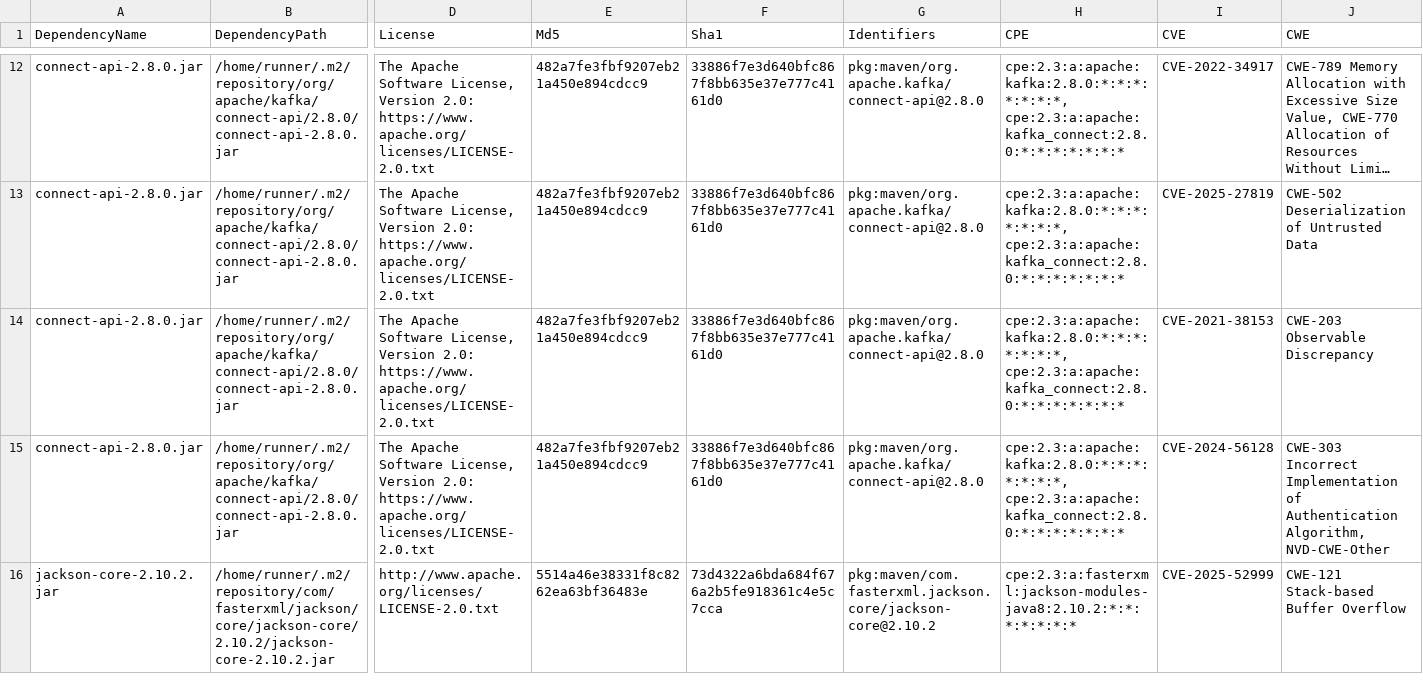
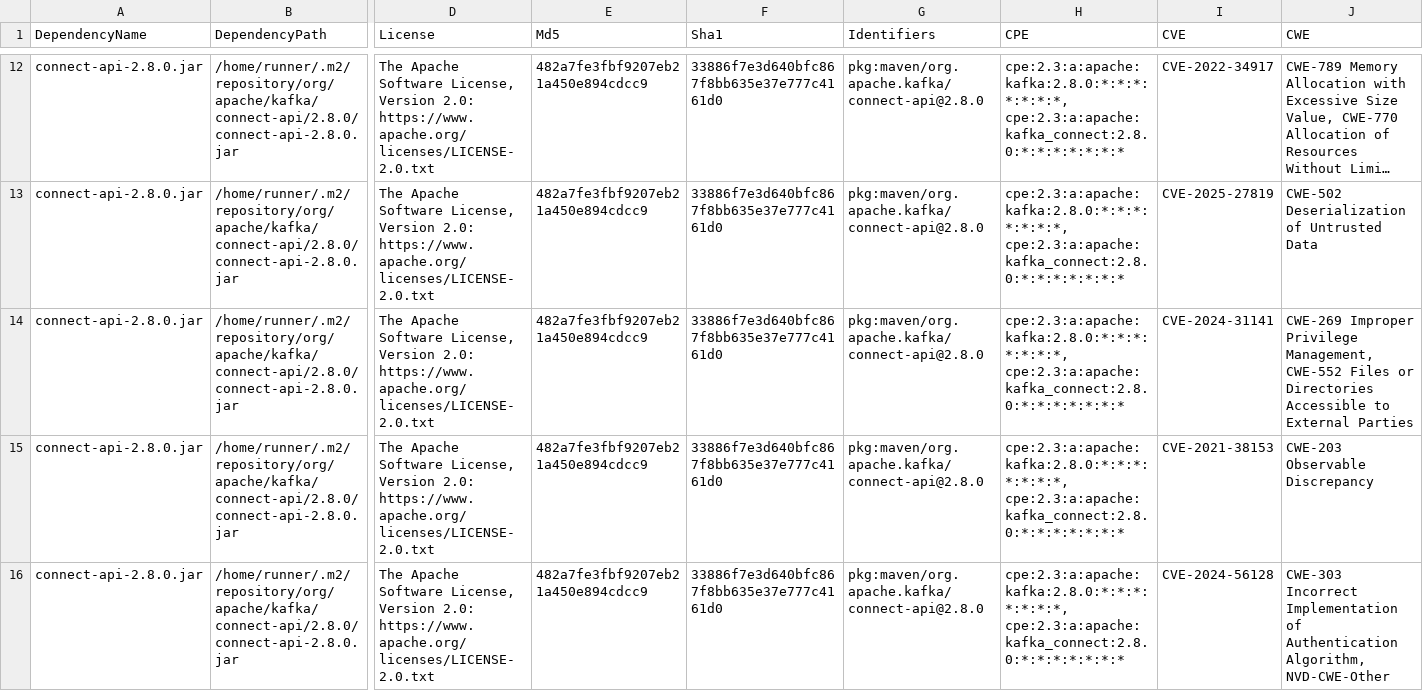
Before and after one commit to piotr-yuxuan/tsv-processing, a CSV file: doc/known-vulnerabilities.csv, drawn as a sheet; only a part is shown, gaps mark what is left out; the shorter side is filled out with more unchanged rows; long unchanged cells end in …; rows hold the shown columns only; the diff covers the shown part only; the diff names each change by its address in the sheet, - before the commit and + after, or states it on an @@ line.

Commit message:
Update known vulnerabilities

```diff
--- a/doc/known-vulnerabilities.csv
+++ b/doc/known-vulnerabilities.csv
+row 14: connect-api-2.8.0.jar | /home/runner/.m2/repository/org/apache/kafka/connect-api/2.8.0/connect-api-2.8.0.jar | The Apache Software License, Version 2.0: https://www.apache.org/licenses/LICENSE-2.0.txt | 482a7fe3fbf9207eb21a450e894cdcc9 | 33886f7e3d640bfc867f8bb635e37e777c4161d0 | pkg:maven/org.apache.kafka/connect-api@2.8.0 | cpe:2.3:a:apache:kafka:2.8.0:*:*:*:*:*:*:*, cpe:2.3:a:apache:kafka_connect:2.8.0:*:*:*:*:*:*:* | CVE-2024-31141 | CWE-269 Improper Privilege Management, CWE-552 Files or Directories Accessible to External Parties
```
Also changed, not shown: 1 added row and 8 edited cells elsewhere in this file.
